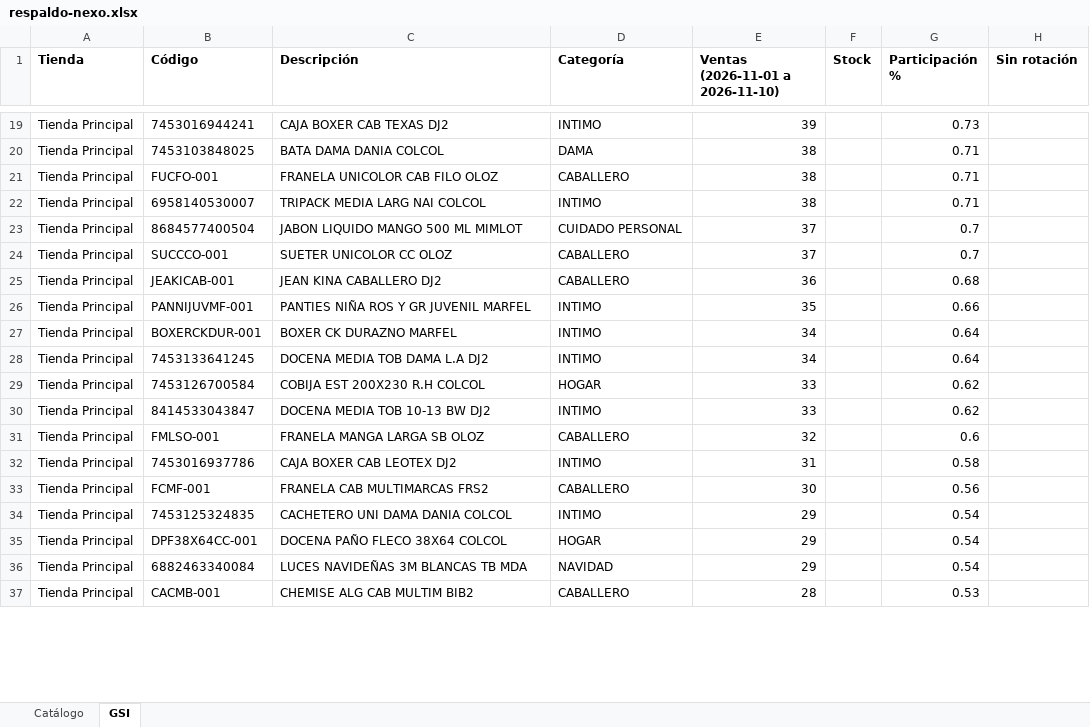
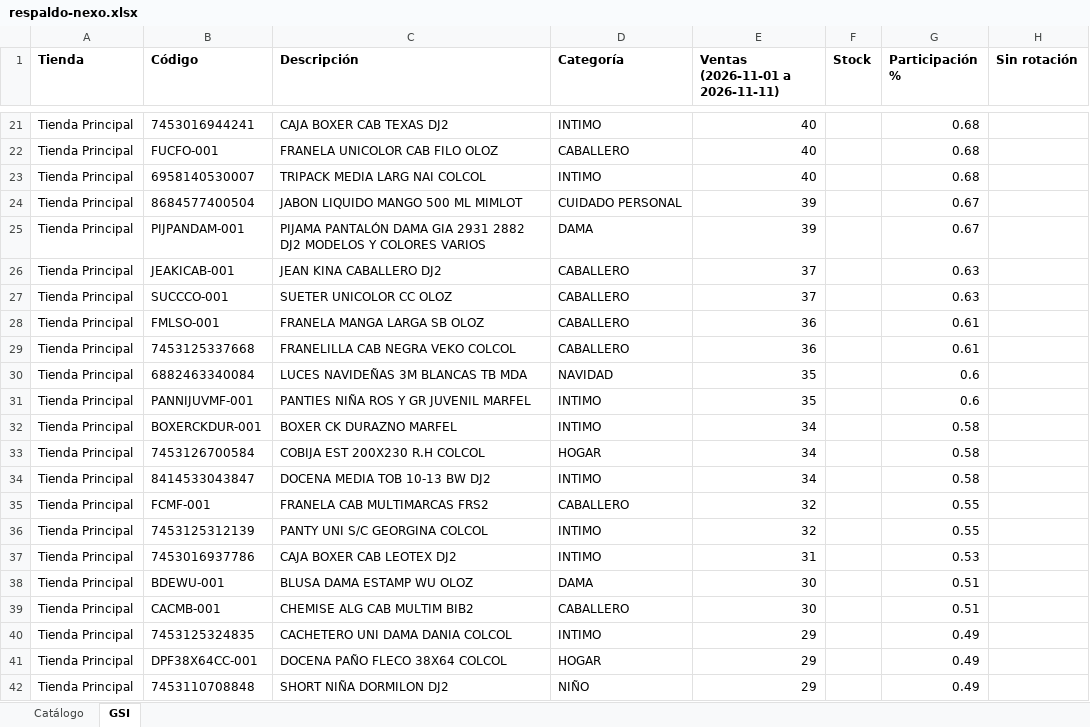
Before and after one commit to Anyer32/nexo-respaldo, an Excel workbook: respaldo-nexo.xlsx, sheet GSI, drawn as a sheet; only a part is shown, gaps mark what is left out; values as stored, in another font and other column widths than the file's, no borders; removed rows and columns are numbered as before the commit, all else as after; the diff covers the shown part only; the diff names each change by its address in the sheet, - before the commit and + after, or states it on an @@ line.

```diff
--- a/respaldo-nexo.xlsx (sheet GSI)
+++ b/respaldo-nexo.xlsx (sheet GSI)
-E1: Ventas (2026-11-01 a 2026-11-10)
+E1: Ventas (2026-11-01 a 2026-11-11)
-E21 (Ventas (2026-11-01 a 2026-11-11)): 39
+E21 (Ventas (2026-11-01 a 2026-11-11)): 40
-G21 (Participación %): 0.73
+G21 (Participación %): 0.68
-row 20: Tienda Principal | 7453103848025 | BATA DAMA DANIA COLCOL | DAMA | 38 |  | 0.71
-E22:E23 (Ventas (2026-11-01 a 2026-11-11)): 38
+E22:E23 (Ventas (2026-11-01 a 2026-11-11)): 40
-G22:G23 (Participación %): 0.71
+G22:G23 (Participación %): 0.68
-E24 (Ventas (2026-11-01 a 2026-11-11)): 37
+E24 (Ventas (2026-11-01 a 2026-11-11)): 39
-G24 (Participación %): 0.7
+G24 (Participación %): 0.67
-row 24: Tienda Principal | SUCCCO-001 | SUETER UNICOLOR CC OLOZ | CABALLERO | 37 |  | 0.7
+row 25: Tienda Principal | PIJPANDAM-001 | PIJAMA PANTALÓN DAMA GIA 2931 2882 DJ2 MODELOS Y COLORES VARIOS | DAMA | 39 |  | 0.67
-E26 (Ventas (2026-11-01 a 2026-11-11)): 36
+E26 (Ventas (2026-11-01 a 2026-11-11)): 37
-G26 (Participación %): 0.68
+G26 (Participación %): 0.63
+row 27: Tienda Principal | SUCCCO-001 | SUETER UNICOLOR CC OLOZ | CABALLERO | 37 |  | 0.63
+row 28: Tienda Principal | FMLSO-001 | FRANELA MANGA LARGA SB OLOZ | CABALLERO | 36 |  | 0.61
+row 29: Tienda Principal | 7453125337668 | FRANELILLA CAB NEGRA VEKO COLCOL | CABALLERO | 36 |  | 0.61
+row 30: Tienda Principal | 6882463340084 | LUCES NAVIDEÑAS 3M BLANCAS TB MDA | NAVIDAD | 35 |  | 0.6
-G31 (Participación %): 0.66
+G31 (Participación %): 0.6
-G32 (Participación %): 0.64
+G32 (Participación %): 0.58
-row 28: Tienda Principal | 7453133641245 | DOCENA MEDIA TOB DAMA L.A DJ2 | INTIMO | 34 |  | 0.64
-E33:E34 (Ventas (2026-11-01 a 2026-11-11)): 33
+E33:E34 (Ventas (2026-11-01 a 2026-11-11)): 34
-G33:G34 (Participación %): 0.62
+G33:G34 (Participación %): 0.58
-row 31: Tienda Principal | FMLSO-001 | FRANELA MANGA LARGA SB OLOZ | CABALLERO | 32 |  | 0.6
-row 32: Tienda Principal | 7453016937786 | CAJA BOXER CAB LEOTEX DJ2 | INTIMO | 31 |  | 0.58
-E35 (Ventas (2026-11-01 a 2026-11-11)): 30
+E35 (Ventas (2026-11-01 a 2026-11-11)): 32
-G35 (Participación %): 0.56
+G35 (Participación %): 0.55
+row 36: Tienda Principal | 7453125312139 | PANTY UNI S/C GEORGINA COLCOL | INTIMO | 32 |  | 0.55
+row 37: Tienda Principal | 7453016937786 | CAJA BOXER CAB LEOTEX DJ2 | INTIMO | 31 |  | 0.53
+row 38: Tienda Principal | BDEWU-001 | BLUSA DAMA ESTAMP WU OLOZ | DAMA | 30 |  | 0.51
+row 39: Tienda Principal | CACMB-001 | CHEMISE ALG CAB MULTIM BIB2 | CABALLERO | 30 |  | 0.51
-G40:G41 (Participación %): 0.54
+G40:G41 (Participación %): 0.49
-row 36: Tienda Principal | 6882463340084 | LUCES NAVIDEÑAS 3M BLANCAS TB MDA | NAVIDAD | 29 |  | 0.54
-row 37: Tienda Principal | CACMB-001 | CHEMISE ALG CAB MULTIM BIB2 | CABALLERO | 28 |  | 0.53
+row 42: Tienda Principal | 7453110708848 | SHORT NIÑA DORMILON DJ2 | NIÑO | 29 |  | 0.49
```
Also changed, not shown: 112 added rows, 115 removed rows, 1 moved row and 348 edited cells elsewhere in this sheet, sheet Catálogo.
